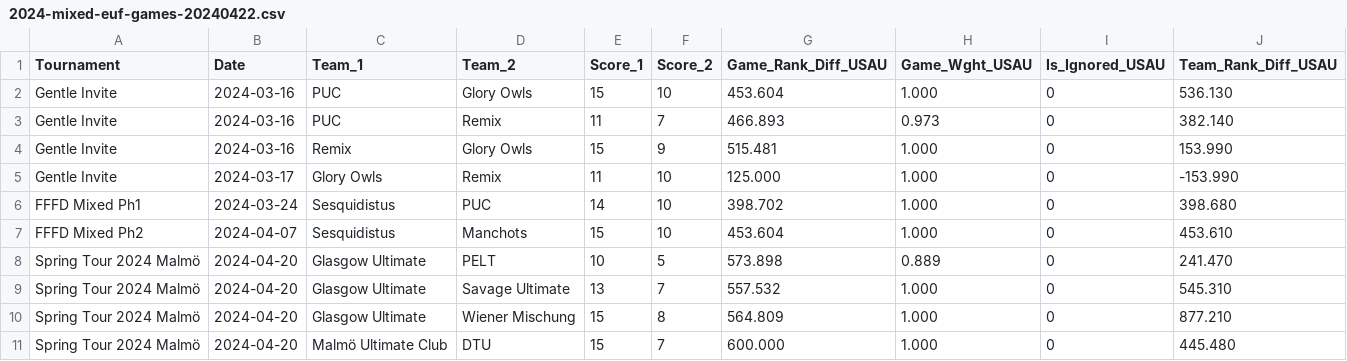
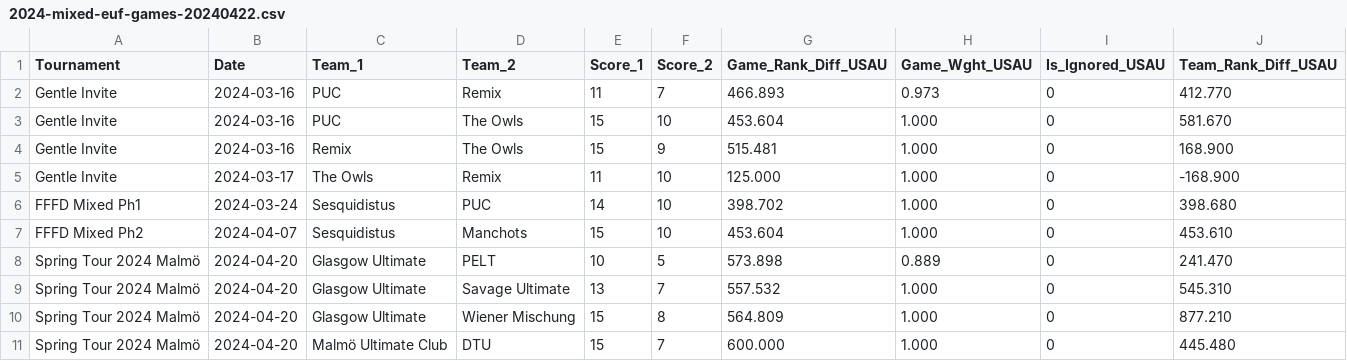
Before and after one commit to vasurav/eucs_explorer, a CSV file: data/2024/output_2024_spring_tour/2024-mixed-euf-games-20240422.csv, drawn as a sheet; only a part is shown; the diff covers the shown part only.

```diff
--- a/data/2024/output_2024_spring_tour/2024-mixed-euf-games-20240422.csv
+++ b/data/2024/output_2024_spring_tour/2024-mixed-euf-games-20240422.csv
@@ -1,6 +1,6 @@
 Tournament,Date,Team_1,Team_2,Score_1,Score_2,Game_Rank_Diff_USAU,Game_Wght_USAU,Is_Ignored_USAU,Team_Rank_Diff_USAU
-Gentle Invite,2024-03-16,PUC,Glory Owls,15,10,453.604,1.000,0,536.130
-Gentle Invite,2024-03-16,PUC,Remix,11,7,466.893,0.973,0,382.140
-Gentle Invite,2024-03-16,Remix,Glory Owls,15,9,515.481,1.000,0,153.990
-Gentle Invite,2024-03-17,Glory Owls,Remix,11,10,125.000,1.000,0,-153.990
+Gentle Invite,2024-03-16,PUC,Remix,11,7,466.893,0.973,0,412.770
+Gentle Invite,2024-03-16,PUC,The Owls,15,10,453.604,1.000,0,581.670
+Gentle Invite,2024-03-16,Remix,The Owls,15,9,515.481,1.000,0,168.900
+Gentle Invite,2024-03-17,The Owls,Remix,11,10,125.000,1.000,0,-168.900
 FFFD Mixed Ph1,2024-03-24,Sesquidistus,PUC,14,10,398.702,1.000,0,398.680
```
Also changed, not shown: 45 edited cells elsewhere in this file, data/2024/output_2024_spring_tour/2024-mixed-euf-summary-20240422.csv.
